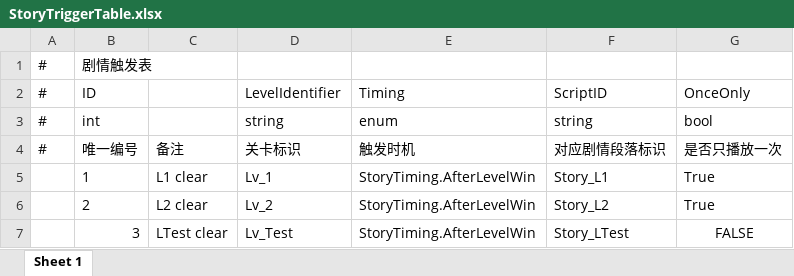
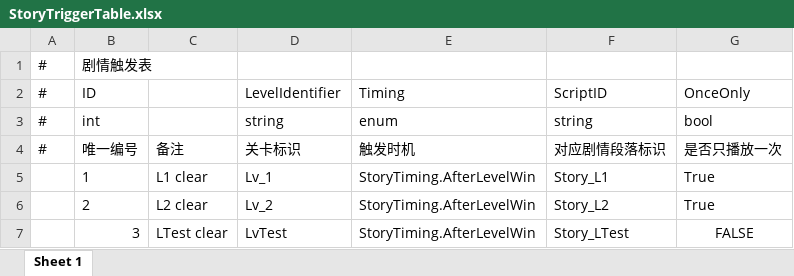
Before and after one commit to Neilander/GF_X, an Excel workbook: AAAGameData/DataTables/Story/StoryTriggerTable.xlsx, sheet Sheet 1, drawn as a sheet; values as stored, in another font and other column widths than the file's, no borders; the diff names each change by its address in the sheet, - before the commit and + after, or states it on an @@ line.

```diff
--- a/AAAGameData/DataTables/Story/StoryTriggerTable.xlsx (sheet Sheet 1)
+++ b/AAAGameData/DataTables/Story/StoryTriggerTable.xlsx (sheet Sheet 1)
-D7: Lv_Test
+D7: LvTest
```
Also changed, not shown: 12 other files.
